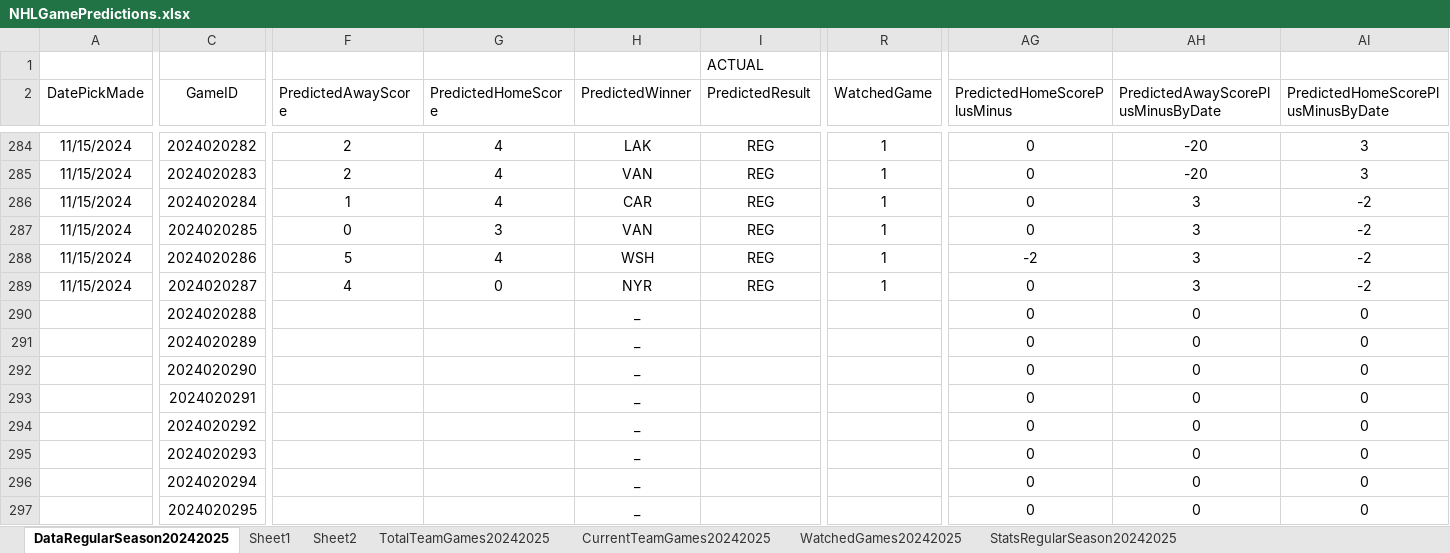
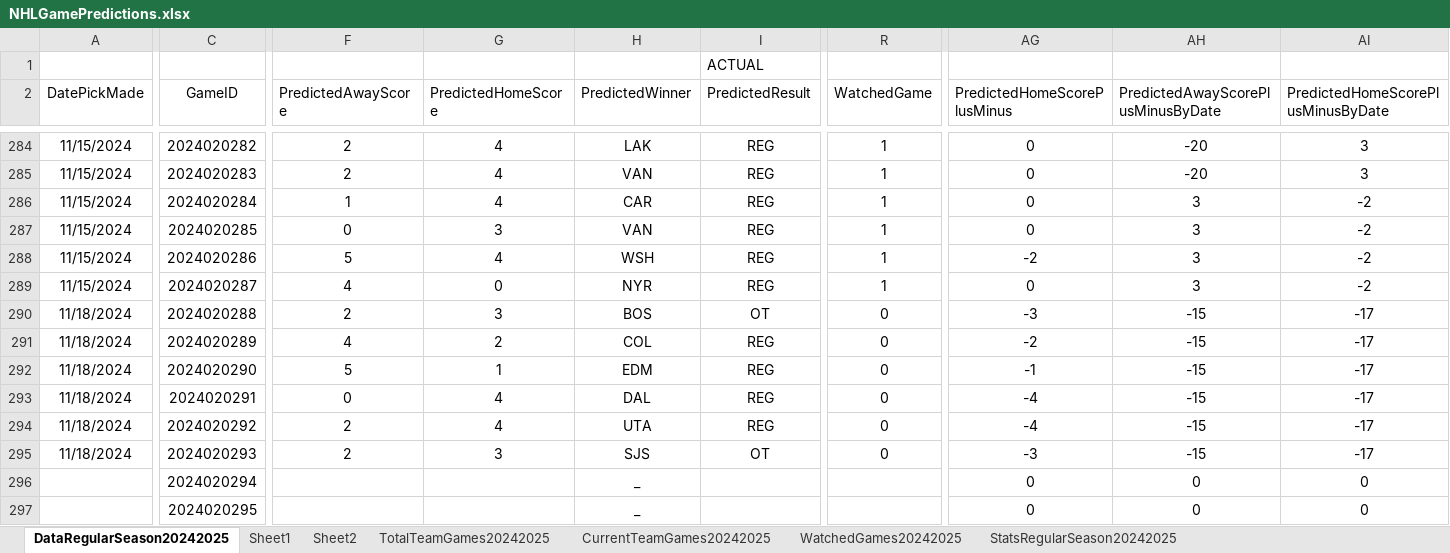
Before and after one commit to abriggs914/Coding_Practice, an Excel workbook: Python/Jerseys/NHLGamePredictions.xlsx, sheet DataRegularSeason20242025, drawn as a sheet; only a part is shown, gaps mark what is left out; values as stored, in another font and other column widths than the file's, no borders; charts and pictures and conditional formats and table styles not drawn; the diff covers the shown part only; the diff names each change by its address in the sheet, - before the commit and + after, or states it on an @@ line.

Commit message:
2024-11-18 GamePredictions

```diff
--- a/Python/Jerseys/NHLGamePredictions.xlsx (sheet DataRegularSeason20242025)
+++ b/Python/Jerseys/NHLGamePredictions.xlsx (sheet DataRegularSeason20242025)
-A290:A295 (DatePickMade): (empty)
+A290:A295 (DatePickMade): 11/18/2024
-F290 (PredictedAwayScore): (empty)
+F290 (PredictedAwayScore): 2
-G290 (PredictedHomeScore): (empty)
+G290 (PredictedHomeScore): 3
-H290 (PredictedWinner): _
+H290 (PredictedWinner): BOS
-I290 (PredictedResult): (empty)
+I290 (PredictedResult): OT
-R290:R295 (WatchedGame): (empty)
+R290:R295 (WatchedGame): 0
-AG290 (PredictedHomeScorePlusMinus): 0
+AG290 (PredictedHomeScorePlusMinus): -3
-AH290:AH295: 0
+AH290:AH295: -15
-AI290:AI295: 0
+AI290:AI295: -17
-F291 (PredictedAwayScore): (empty)
+F291 (PredictedAwayScore): 4
-G291 (PredictedHomeScore): (empty)
+G291 (PredictedHomeScore): 2
-H291 (PredictedWinner): _
+H291 (PredictedWinner): COL
-I291:I294 (PredictedResult): (empty)
+I291:I294 (PredictedResult): REG
-AG291 (PredictedHomeScorePlusMinus): 0
+AG291 (PredictedHomeScorePlusMinus): -2
-F292 (PredictedAwayScore): (empty)
+F292 (PredictedAwayScore): 5
-G292 (PredictedHomeScore): (empty)
+G292 (PredictedHomeScore): 1
-H292 (PredictedWinner): _
+H292 (PredictedWinner): EDM
-AG292 (PredictedHomeScorePlusMinus): 0
+AG292 (PredictedHomeScorePlusMinus): -1
-F293 (PredictedAwayScore): (empty)
+F293 (PredictedAwayScore): 0
-G293:G294 (PredictedHomeScore): (empty)
+G293:G294 (PredictedHomeScore): 4
-H293 (PredictedWinner): _
+H293 (PredictedWinner): DAL
-AG293:AG294 (PredictedHomeScorePlusMinus): 0
+AG293:AG294 (PredictedHomeScorePlusMinus): -4
-F294:F295 (PredictedAwayScore): (empty)
+F294:F295 (PredictedAwayScore): 2
-H294 (PredictedWinner): _
+H294 (PredictedWinner): UTA
-G295 (PredictedHomeScore): (empty)
+G295 (PredictedHomeScore): 3
-H295 (PredictedWinner): _
+H295 (PredictedWinner): SJS
-I295 (PredictedResult): (empty)
+I295 (PredictedResult): OT
-AG295 (PredictedHomeScorePlusMinus): 0
+AG295 (PredictedHomeScorePlusMinus): -3
```
Also changed, not shown: 5 edited cells elsewhere in this sheet, sheet StatsRegularSeason20242025, sheet Sheet2, formulas that keep their value, charts or pictures, 1 other file.
